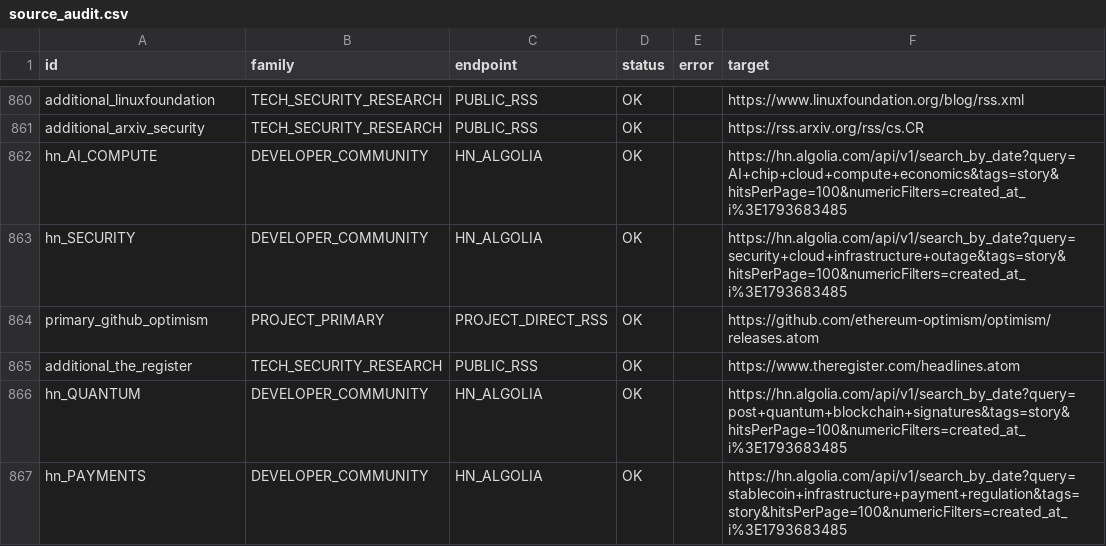
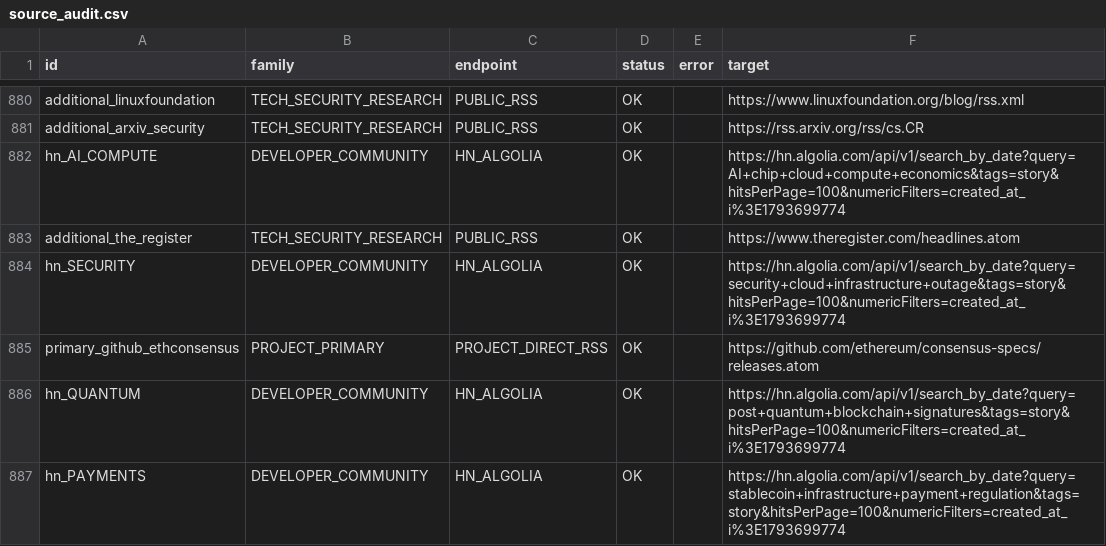
Before and after one commit to SnakU4/crypto-market-data, a CSV file: docs/expanded_discovery/source_audit.csv, drawn as a sheet; only a part is shown, gaps mark what is left out; the diff covers the shown part only.

```diff
--- a/docs/expanded_discovery/source_audit.csv
+++ b/docs/expanded_discovery/source_audit.csv
@@ -861,7 +881,7 @@ additional_linuxfoundation,TECH_SECURITY_RESEARCH,PUBLIC_RSS,OK,,https://www.lin
 additional_arxiv_security,TECH_SECURITY_RESEARCH,PUBLIC_RSS,OK,,https://rss.arxiv.org/rss/cs.CR
-hn_AI_COMPUTE,DEVELOPER_COMMUNITY,HN_ALGOLIA,OK,,https://hn.algolia.com/api/v1/search_by_date?query=AI+chip+cloud+compute+economics&tags=story&hitsPerPage=100&numericFilters=created_at_i%3E1793683485
-hn_SECURITY,DEVELOPER_COMMUNITY,HN_ALGOLIA,OK,,https://hn.algolia.com/api/v1/search_by_date?query=security+cloud+infrastructure+outage&tags=story&hitsPerPage=100&numericFilters=created_at_i%3E1793683485
-primary_github_optimism,PROJECT_PRIMARY,PROJECT_DIRECT_RSS,OK,,https://github.com/ethereum-optimism/optimism/releases.atom
+hn_AI_COMPUTE,DEVELOPER_COMMUNITY,HN_ALGOLIA,OK,,https://hn.algolia.com/api/v1/search_by_date?query=AI+chip+cloud+compute+economics&tags=story&hitsPerPage=100&numericFilters=created_at_i%3E1793699774
 additional_the_register,TECH_SECURITY_RESEARCH,PUBLIC_RSS,OK,,https://www.theregister.com/headlines.atom
-hn_QUANTUM,DEVELOPER_COMMUNITY,HN_ALGOLIA,OK,,https://hn.algolia.com/api/v1/search_by_date?query=post+quantum+blockchain+signatures&tags=story&hitsPerPage=100&numericFilters=created_at_i%3E1793683485
-hn_PAYMENTS,DEVELOPER_COMMUNITY,HN_ALGOLIA,OK,,https://hn.algolia.com/api/v1/search_by_date?query=stablecoin+infrastructure+payment+regulation&tags=story&hitsPerPage=100&numericFilters=created_at_i%3E1793683485
+hn_SECURITY,DEVELOPER_COMMUNITY,HN_ALGOLIA,OK,,https://hn.algolia.com/api/v1/search_by_date?query=security+cloud+infrastructure+outage&tags=story&hitsPerPage=100&numericFilters=created_at_i%3E1793699774
+primary_github_ethconsensus,PROJECT_PRIMARY,PROJECT_DIRECT_RSS,OK,,https://github.com/ethereum/consensus-specs/releases.atom
+hn_QUANTUM,DEVELOPER_COMMUNITY,HN_ALGOLIA,OK,,https://hn.algolia.com/api/v1/search_by_date?query=post+quantum+blockchain+signatures&tags=story&hitsPerPage=100&numericFilters=created_at_i%3E1793699774
+hn_PAYMENTS,DEVELOPER_COMMUNITY,HN_ALGOLIA,OK,,https://hn.algolia.com/api/v1/search_by_date?query=stablecoin+infrastructure+payment+regulation&tags=story&hitsPerPage=100&numericFilters=created_at_i%3E1793699774
```
Also changed, not shown: 19 added rows, 67 moved rows and 8 edited cells elsewhere in this file, 26 other files.
